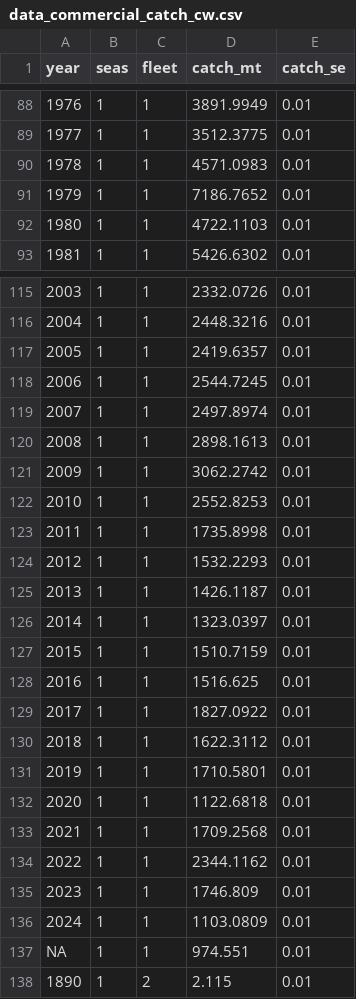
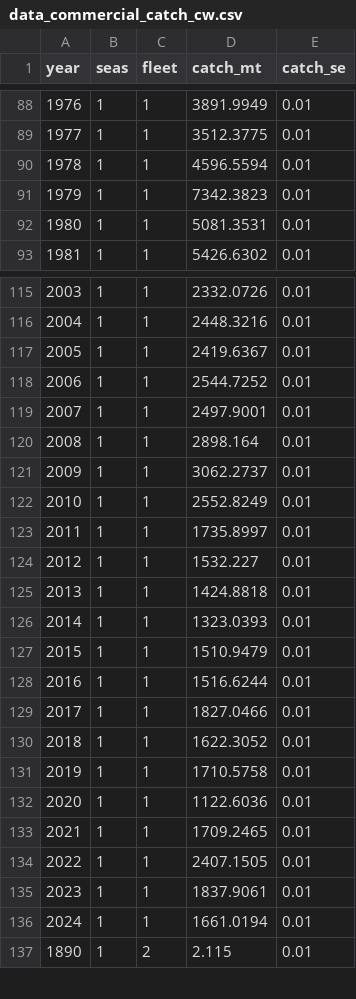
Before and after one commit to pfmc-assessments/sablefish_2025, a CSV file: data-processed/data_commercial_catch_cw.csv, drawn as a sheet; only a part is shown, gaps mark what is left out; the diff covers the shown part only.

```diff
--- a/data-processed/data_commercial_catch_cw.csv
+++ b/data-processed/data_commercial_catch_cw.csv
@@ -89,5 +89,5 @@
 1977,1,1,3512.3775,0.01
-1978,1,1,4571.0983,0.01
-1979,1,1,7186.7652,0.01
-1980,1,1,4722.1103,0.01
+1978,1,1,4596.5594,0.01
+1979,1,1,7342.3823,0.01
+1980,1,1,5081.3531,0.01
 1981,1,1,5426.6302,0.01
@@ -116,23 +116,22 @@
 2004,1,1,2448.3216,0.01
-2005,1,1,2419.6357,0.01
-2006,1,1,2544.7245,0.01
-2007,1,1,2497.8974,0.01
-2008,1,1,2898.1613,0.01
-2009,1,1,3062.2742,0.01
-2010,1,1,2552.8253,0.01
-2011,1,1,1735.8998,0.01
-2012,1,1,1532.2293,0.01
-2013,1,1,1426.1187,0.01
-2014,1,1,1323.0397,0.01
-2015,1,1,1510.7159,0.01
-2016,1,1,1516.625,0.01
-2017,1,1,1827.0922,0.01
-2018,1,1,1622.3112,0.01
-2019,1,1,1710.5801,0.01
-2020,1,1,1122.6818,0.01
-2021,1,1,1709.2568,0.01
-2022,1,1,2344.1162,0.01
-2023,1,1,1746.809,0.01
-2024,1,1,1103.0809,0.01
-NA,1,1,974.551,0.01
+2005,1,1,2419.6367,0.01
+2006,1,1,2544.7252,0.01
+2007,1,1,2497.9001,0.01
+2008,1,1,2898.164,0.01
+2009,1,1,3062.2737,0.01
+2010,1,1,2552.8249,0.01
+2011,1,1,1735.8997,0.01
+2012,1,1,1532.227,0.01
+2013,1,1,1424.8818,0.01
+2014,1,1,1323.0393,0.01
+2015,1,1,1510.9479,0.01
+2016,1,1,1516.6244,0.01
+2017,1,1,1827.0466,0.01
+2018,1,1,1622.3052,0.01
+2019,1,1,1710.5758,0.01
+2020,1,1,1122.6036,0.01
+2021,1,1,1709.2465,0.01
+2022,1,1,2407.1505,0.01
+2023,1,1,1837.9061,0.01
+2024,1,1,1661.0194,0.01
 1890,1,2,2.115,0.01
```
Also changed, not shown: 2 removed rows and 82 edited cells elsewhere in this file, data-processed/data_commercial_catch_area.csv, 3 other files.
